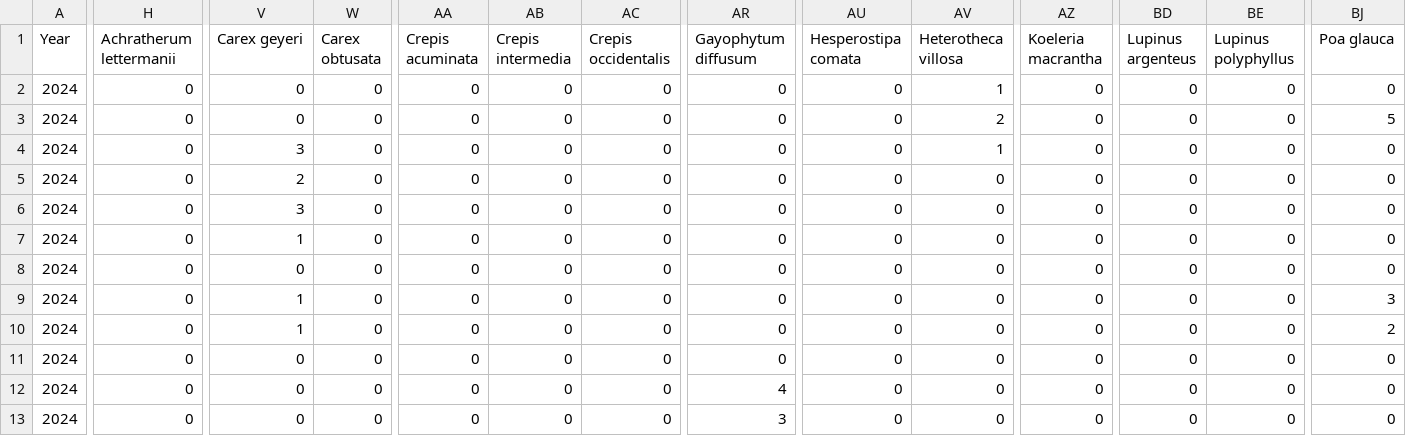
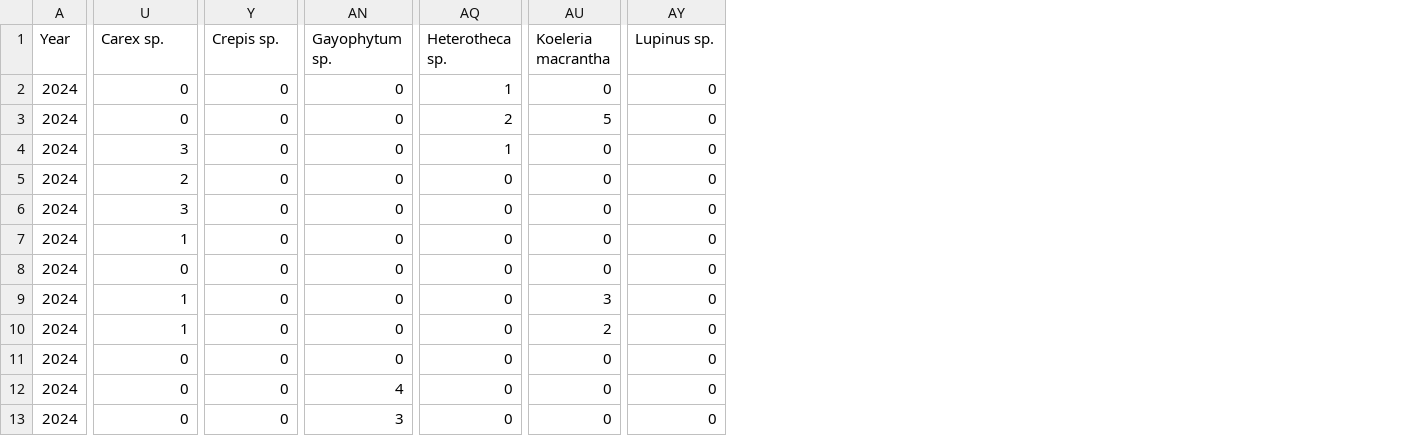
Before and after one commit to Jargrett/Castilleja, a CSV file: Data Analysis/RMBL/Observational REU/Cali 2024 Count.csv, drawn as a sheet; only a part is shown, gaps mark what is left out; removed rows and columns are numbered as before the commit, all else as after; the diff covers the shown part only; the diff names each change by its address in the sheet, - before the commit and + after, or states it on an @@ line.

```diff
--- a/Data Analysis/RMBL/Observational REU/Cali 2024 Count.csv
+++ b/Data Analysis/RMBL/Observational REU/Cali 2024 Count.csv
-column H (Achratherum lettermanii), rows 2-13: all 0
-column W (Carex obtusata), rows 2-13: all 0
-column AA (Crepis acuminata), rows 2-13: all 0
-column AC (Crepis occidentalis), rows 2-13: all 0
-column AU (Hesperostipa comata), rows 2-13: all 0
-column BD (Lupinus argenteus), rows 2-13: all 0
-column BJ (Poa glauca), rows 2-13: 0 | 5 | 0 | 0 | 0 | 0 | 0 | 3 | 2 | 0 | 0 | 0
-U1: Carex geyeri
+U1: Carex sp.
-Y1: Crepis intermedia
+Y1: Crepis sp.
-AN1: Gayophytum diffusum
+AN1: Gayophytum sp.
-AQ1: Heterotheca villosa
+AQ1: Heterotheca sp.
-AY1: Lupinus polyphyllus
+AY1: Lupinus sp.
-AU3 (Koeleria macrantha): 0
+AU3 (Koeleria macrantha): 5
-AU9 (Koeleria macrantha): 0
+AU9 (Koeleria macrantha): 3
-AU10 (Koeleria macrantha): 0
+AU10 (Koeleria macrantha): 2
```
Also changed, not shown: 42 edited cells elsewhere in this file, Data Analysis/RMBL/Observational REU/CASE 2024 Count.csv, Data Analysis/RMBL/Observational REU/Cali 2023 Count.csv, 21 other files.
